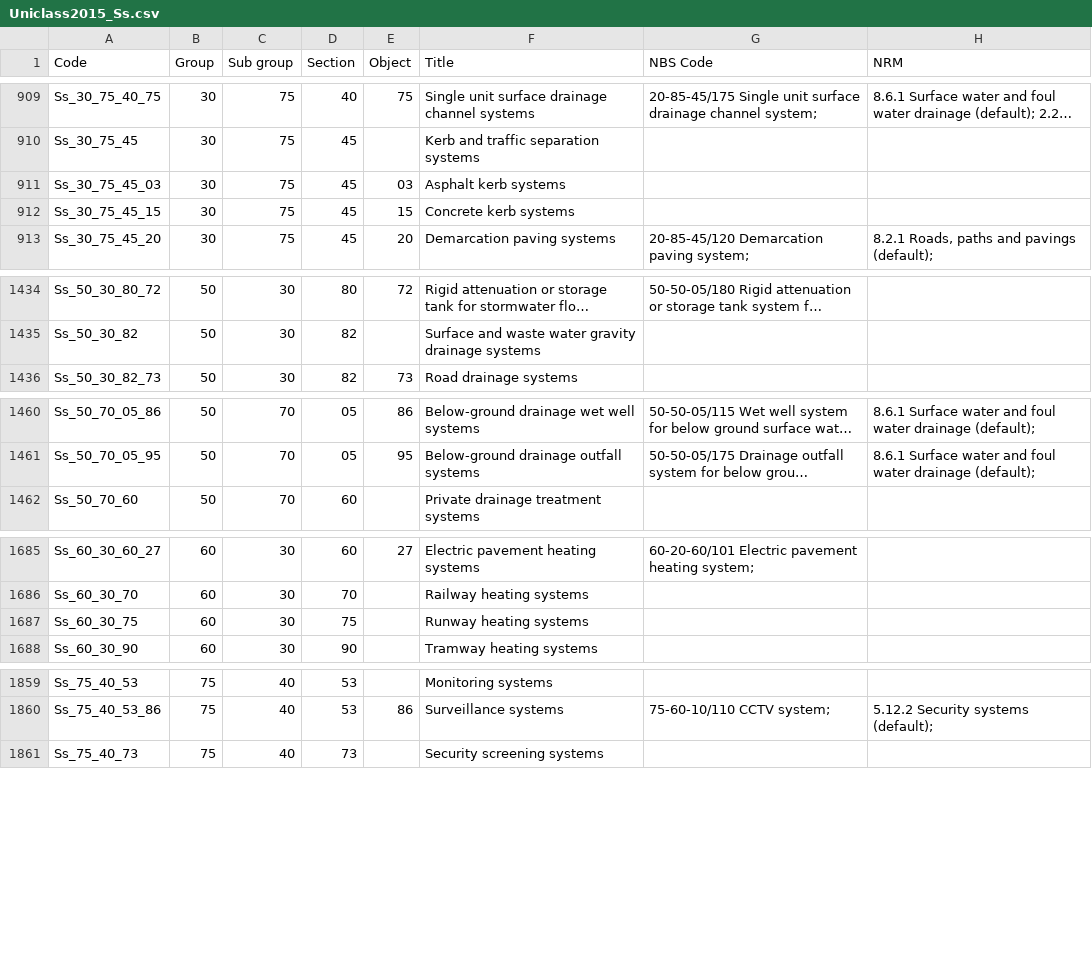
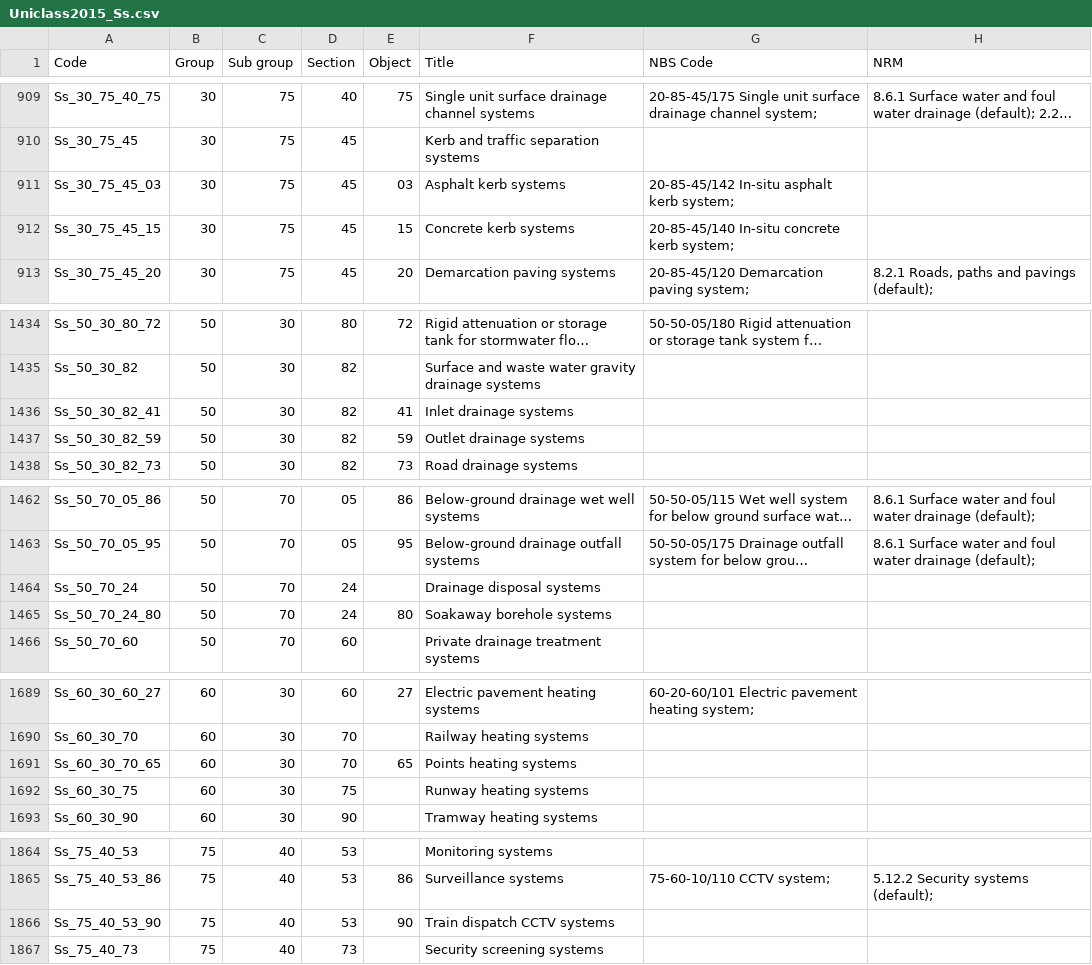
Before and after one commit to buildig/uniclass-2015, a CSV file: Uniclass2015_Ss.csv, drawn as a sheet; only a part is shown, gaps mark what is left out; long unchanged cells end in …; the diff names each change by its address in the sheet, - before the commit and + after, or states it on an @@ line.

```diff
--- a/Uniclass2015_Ss.csv
+++ b/Uniclass2015_Ss.csv
-G911 (NBS Code): (empty)
+G911 (NBS Code): 20-85-45/142 In-situ asphalt kerb system;
-G912 (NBS Code): (empty)
+G912 (NBS Code): 20-85-45/140 In-situ concrete kerb system;
+row 1436: Ss_50_30_82_41 | 50 | 30 | 82 | 41 | Inlet drainage systems
+row 1437: Ss_50_30_82_59 | 50 | 30 | 82 | 59 | Outlet drainage systems
+row 1464: Ss_50_70_24 | 50 | 70 | 24 |  | Drainage disposal systems
+row 1465: Ss_50_70_24_80 | 50 | 70 | 24 | 80 | Soakaway borehole systems
+row 1691: Ss_60_30_70_65 | 60 | 30 | 70 | 65 | Points heating systems
+row 1866: Ss_75_40_53_90 | 75 | 40 | 53 | 90 | Train dispatch CCTV systems
```
Also changed, not shown: Uniclass2015_En.csv, Uniclass2015_PM.csv, 8 other files.
